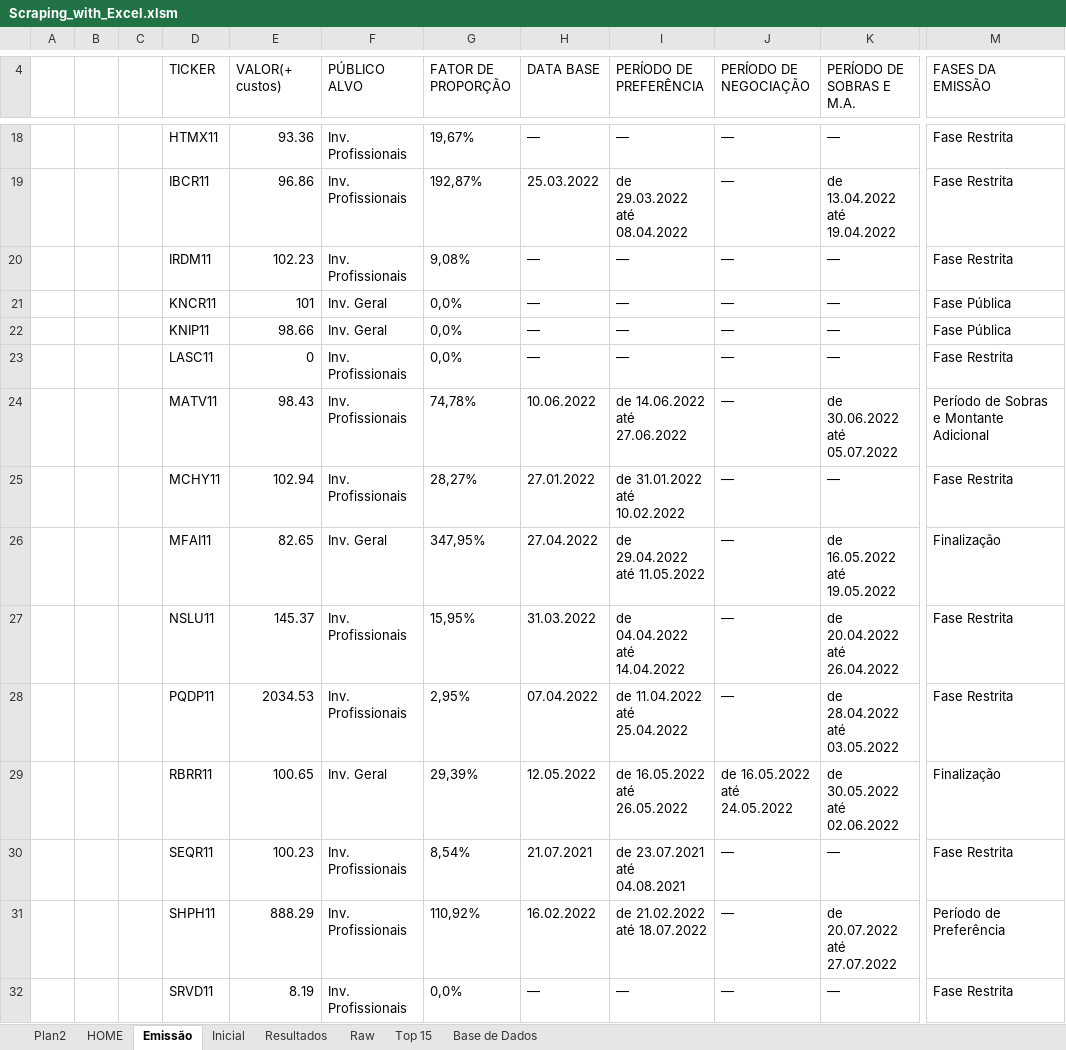
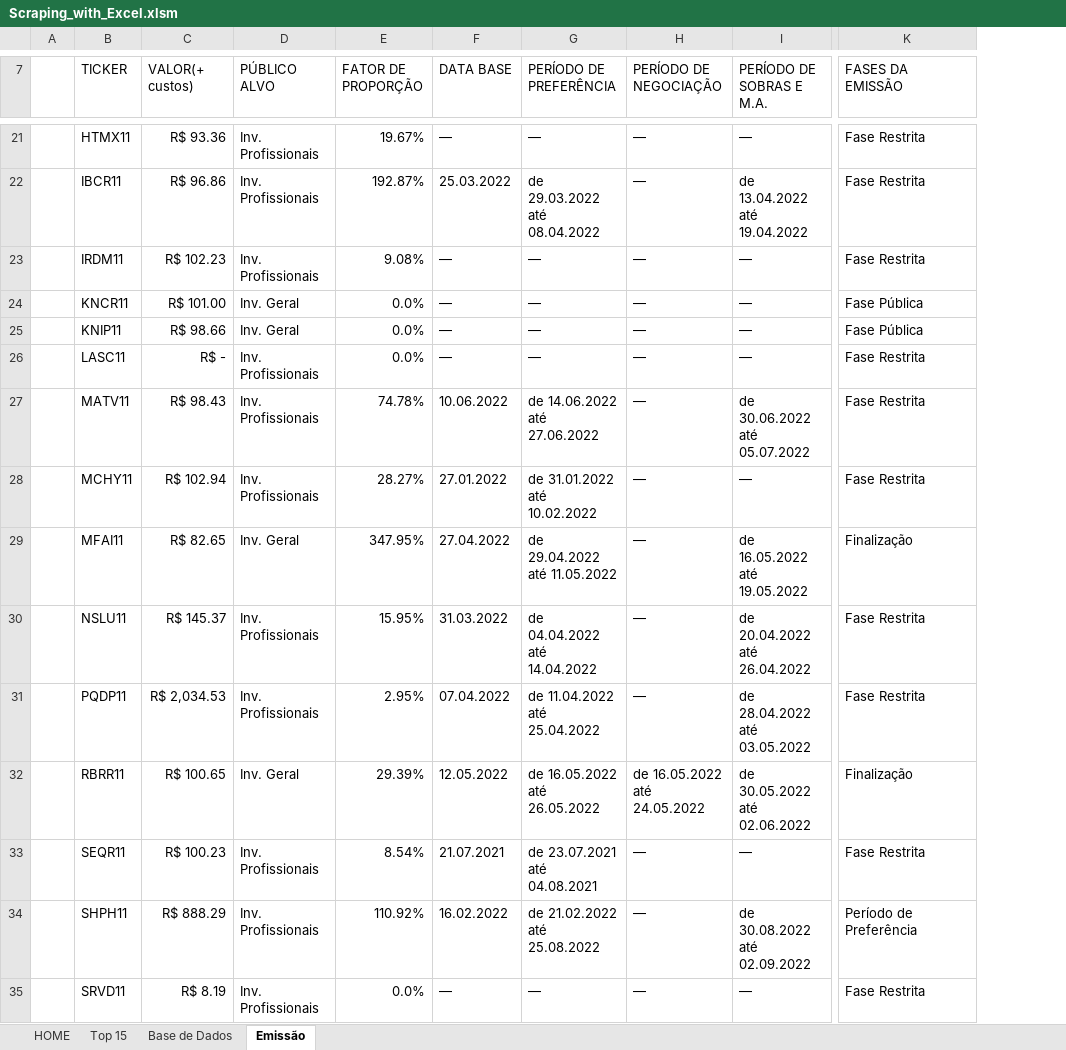
Before and after one commit to GustavoBarbaro/Fundos-Imobiliarios_Scraping, an Excel workbook: Excel_Scraping/Scraping_with_Excel.xlsm, sheet Emissão, drawn as a sheet; only a part is shown, gaps mark what is left out; values as stored, in another font and other column widths than the file's, no borders; charts and pictures and table styles not drawn; removed rows and columns are numbered as before the commit, all else as after; ↵ is a line break in a cell; the diff covers the shown part only; the diff names each change by its address in the sheet, - before the commit and + after, or states it on an @@ line.

Commit message:
Guia de Emissão finalizada! - Interface Finalizada !

```diff
--- a/Excel_Scraping/Scraping_with_Excel.xlsm (sheet Emissão)
+++ b/Excel_Scraping/Scraping_with_Excel.xlsm (sheet Emissão)
-sheet tab: Plan2
@@ sheet tab hidden: Inicial @@
@@ sheet tab hidden: Resultados @@
@@ sheet tab hidden: Raw @@
@@ sheet tab order changed: HOME | Top 15 | Base de Dados | Emissão @@
-column B, empty
-column C, empty
-C21 (VALOR(+ custos)): 93.36
+C21 (VALOR(+ custos)): R$ 93.36
-E21 (FATOR DE PROPORÇÃO): 19,67%
+E21 (FATOR DE PROPORÇÃO): 19.67%
-C22 (VALOR(+ custos)): 96.86
+C22 (VALOR(+ custos)): R$ 96.86
-E22 (FATOR DE PROPORÇÃO): 192,87%
+E22 (FATOR DE PROPORÇÃO): 192.87%
-C23 (VALOR(+ custos)): 102.23
+C23 (VALOR(+ custos)): R$ 102.23
-E23 (FATOR DE PROPORÇÃO): 9,08%
+E23 (FATOR DE PROPORÇÃO): 9.08%
-C24 (VALOR(+ custos)): 101
+C24 (VALOR(+ custos)): R$ 101.00
-E24:E26 (FATOR DE PROPORÇÃO): 0,0%
+E24:E26 (FATOR DE PROPORÇÃO): 0.0%
-C25 (VALOR(+ custos)): 98.66
+C25 (VALOR(+ custos)): R$ 98.66
-C26 (VALOR(+ custos)): 0
+C26 (VALOR(+ custos)): R$ -
-C27 (VALOR(+ custos)): 98.43
+C27 (VALOR(+ custos)): R$ 98.43
-E27 (FATOR DE PROPORÇÃO): 74,78%
+E27 (FATOR DE PROPORÇÃO): 74.78%
-K27 (FASES DA EMISSÃO): Período de Sobras e Montante Adicional
+K27 (FASES DA EMISSÃO): Fase Restrita
-C28 (VALOR(+ custos)): 102.94
+C28 (VALOR(+ custos)): R$ 102.94
-E28 (FATOR DE PROPORÇÃO): 28,27%
+E28 (FATOR DE PROPORÇÃO): 28.27%
-C29 (VALOR(+ custos)): 82.65
+C29 (VALOR(+ custos)): R$ 82.65
-E29 (FATOR DE PROPORÇÃO): 347,95%
+E29 (FATOR DE PROPORÇÃO): 347.95%
-C30 (VALOR(+ custos)): 145.37
+C30 (VALOR(+ custos)): R$ 145.37
-E30 (FATOR DE PROPORÇÃO): 15,95%
+E30 (FATOR DE PROPORÇÃO): 15.95%
-C31 (VALOR(+ custos)): 2034.53
+C31 (VALOR(+ custos)): R$ 2,034.53
-E31 (FATOR DE PROPORÇÃO): 2,95%
+E31 (FATOR DE PROPORÇÃO): 2.95%
-C32 (VALOR(+ custos)): 100.65
+C32 (VALOR(+ custos)): R$ 100.65
-E32 (FATOR DE PROPORÇÃO): 29,39%
+E32 (FATOR DE PROPORÇÃO): 29.39%
-C33 (VALOR(+ custos)): 100.23
+C33 (VALOR(+ custos)): R$ 100.23
-E33 (FATOR DE PROPORÇÃO): 8,54%
+E33 (FATOR DE PROPORÇÃO): 8.54%
-C34 (VALOR(+ custos)): 888.29
+C34 (VALOR(+ custos)): R$ 888.29
-E34 (FATOR DE PROPORÇÃO): 110,92%
+E34 (FATOR DE PROPORÇÃO): 110.92%
-G34 (PERÍODO DE PREFERÊNCIA): de 21.02.2022 ↵ até 18.07.2022
+G34 (PERÍODO DE PREFERÊNCIA): de 21.02.2022 ↵ até 25.08.2022
-I34 (PERÍODO DE SOBRAS E M.A.): de 20.07.2022 ↵ até 27.07.2022
+I34 (PERÍODO DE SOBRAS E M.A.): de 30.08.2022 ↵ até 02.09.2022
-C35 (VALOR(+ custos)): 8.19
+C35 (VALOR(+ custos)): R$ 8.19
-E35 (FATOR DE PROPORÇÃO): 0,0%
+E35 (FATOR DE PROPORÇÃO): 0.0%
```
Also changed, not shown: 3 added rows and 30 edited cells elsewhere in this sheet, sheet Base de Dados, sheet Top 15, sheet HOME, charts or pictures.
